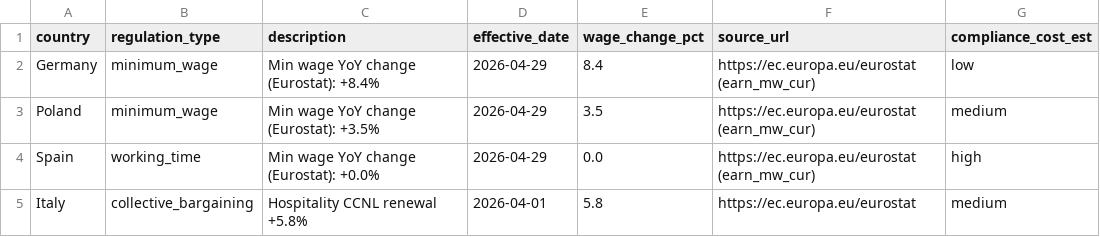
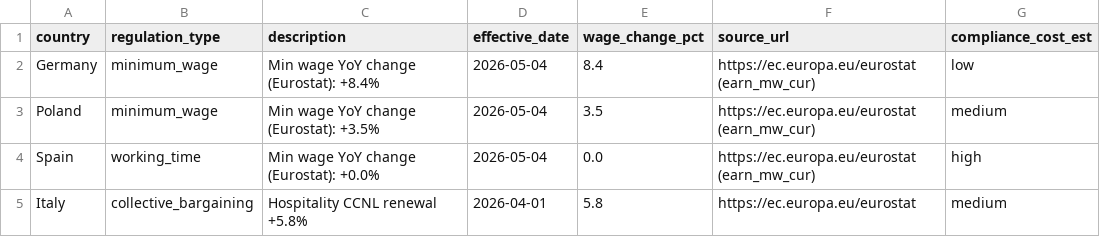
Before and after one commit to jupiex/Hotel_CI, a CSV file: data/regulatory/labour_regulation.csv, drawn as a sheet.

```diff
--- a/data/regulatory/labour_regulation.csv
+++ b/data/regulatory/labour_regulation.csv
@@ -1,5 +1,5 @@
 country,regulation_type,description,effective_date,wage_change_pct,source_url,compliance_cost_est
-Germany,minimum_wage,Min wage YoY change (Eurostat): +8.4%,2026-04-29,8.4,https://ec.europa.eu/eurostat (earn_mw_cur),low
-Poland,minimum_wage,Min wage YoY change (Eurostat): +3.5%,2026-04-29,3.5,https://ec.europa.eu/eurostat (earn_mw_cur),medium
-Spain,working_time,Min wage YoY change (Eurostat): +0.0%,2026-04-29,0.0,https://ec.europa.eu/eurostat (earn_mw_cur),high
+Germany,minimum_wage,Min wage YoY change (Eurostat): +8.4%,2026-05-04,8.4,https://ec.europa.eu/eurostat (earn_mw_cur),low
+Poland,minimum_wage,Min wage YoY change (Eurostat): +3.5%,2026-05-04,3.5,https://ec.europa.eu/eurostat (earn_mw_cur),medium
+Spain,working_time,Min wage YoY change (Eurostat): +0.0%,2026-05-04,0.0,https://ec.europa.eu/eurostat (earn_mw_cur),high
 Italy,collective_bargaining,Hospitality CCNL renewal +5.8%,2026-04-01,5.8,https://ec.europa.eu/eurostat,medium
```
Also changed, not shown: data/entry/regulatory_fx.csv, data/regulatory/energy_costs.csv, 19 other files.
